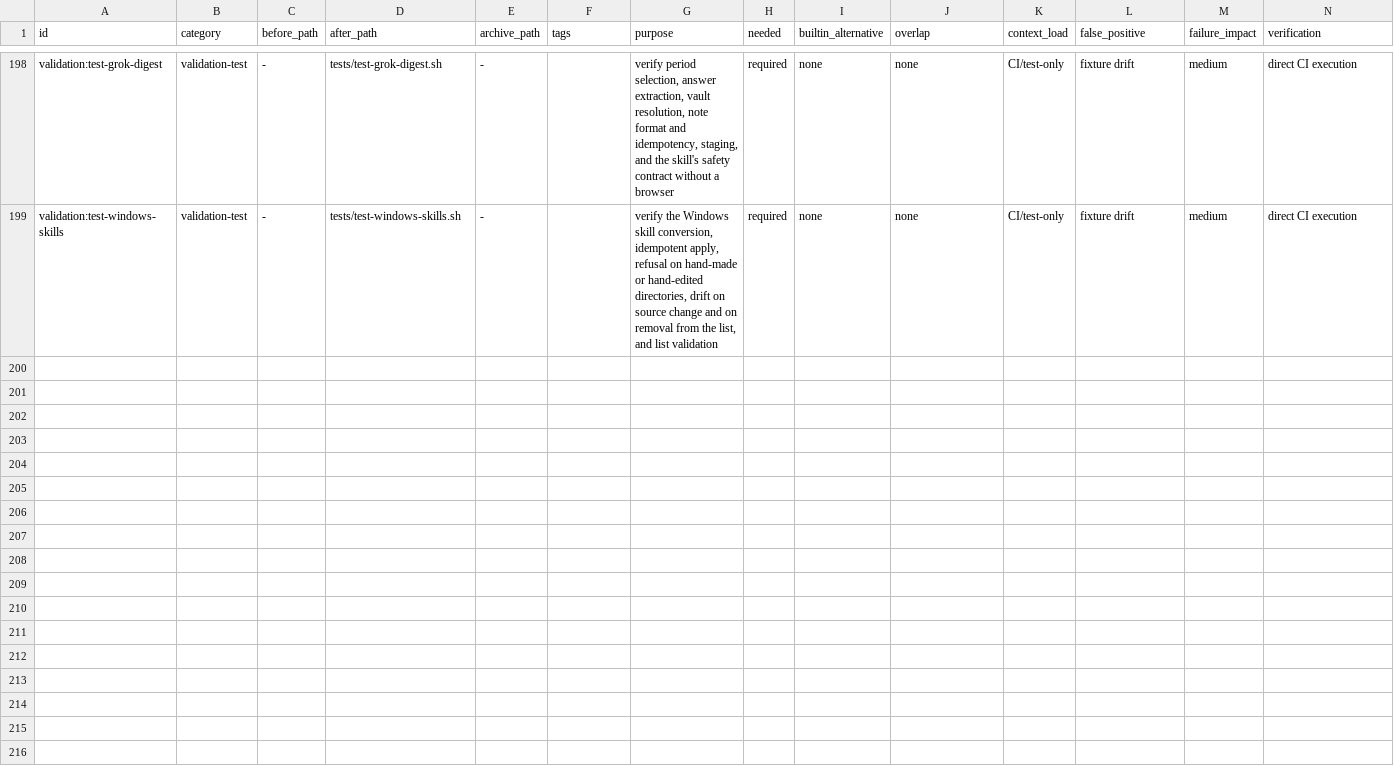
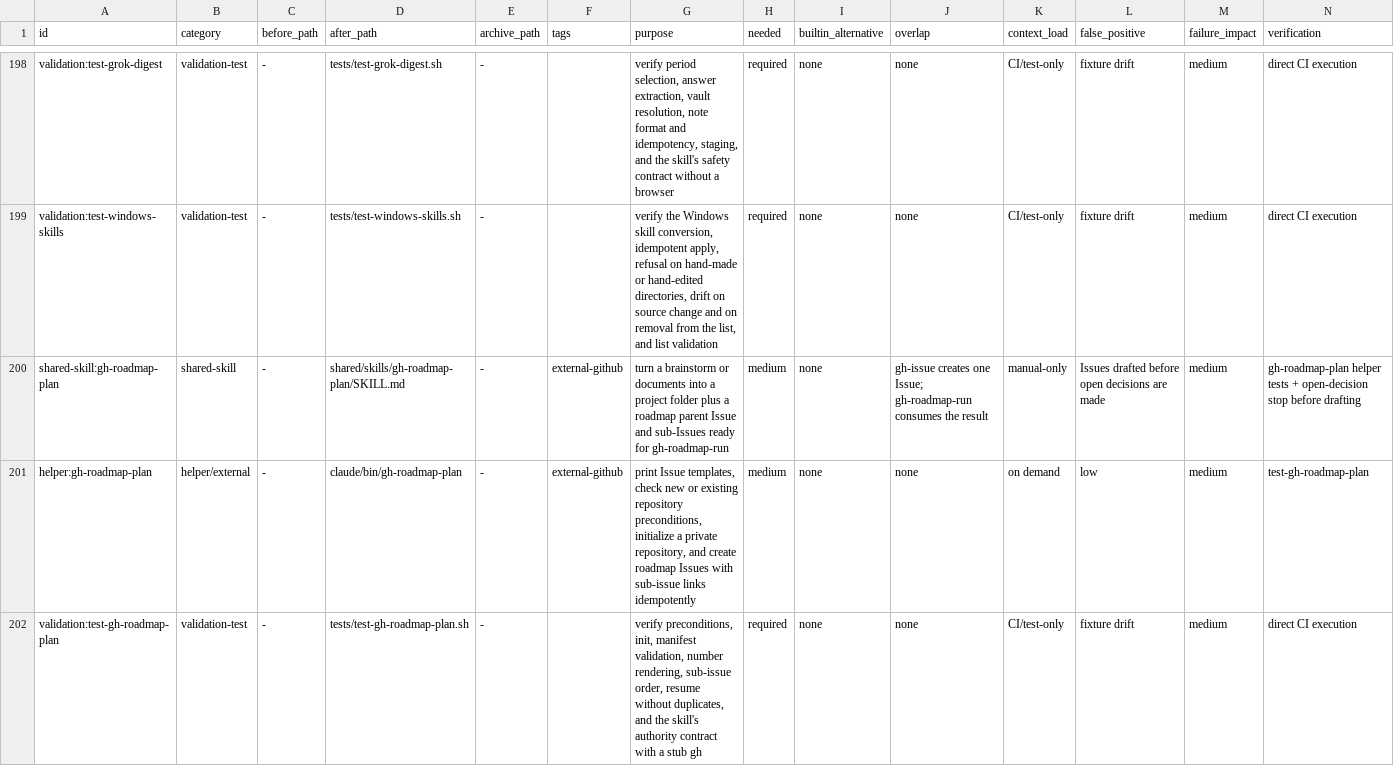
Before and after one commit to trow126/agents-toolkit, a TSV file: docs/reports/inventory-elements.tsv, drawn as a sheet; only a part is shown, gaps mark what is left out; rows hold the shown columns only; the diff names each change by its address in the sheet, - before the commit and + after, or states it on an @@ line.

```diff
--- a/docs/reports/inventory-elements.tsv
+++ b/docs/reports/inventory-elements.tsv
+row 200: shared-skill:gh-roadmap-plan | shared-skill | - | shared/skills/gh-roadmap-plan/SKILL.md | - | external-github | turn a brainstorm or documents into a project folder plus a roadmap parent Issue and sub-Issues ready for gh-roadmap-run | medium | none | gh-issue creates one Issue; gh-roadmap-run consumes the result | manual-only | Issues drafted before open decisions are made | medium | gh-roadmap-plan helper tests + open-decision stop before drafting
+row 201: helper:gh-roadmap-plan | helper/external | - | claude/bin/gh-roadmap-plan | - | external-github | print Issue templates, check new or existing repository preconditions, initialize a private repository, and create roadmap Issues with sub-issue links idempotently | medium | none | none | on demand | low | medium | test-gh-roadmap-plan
+row 202: validation:test-gh-roadmap-plan | validation-test | - | tests/test-gh-roadmap-plan.sh | - |  | verify preconditions, init, manifest validation, number rendering, sub-issue order, resume without duplicates, and the skill's authority contract with a stub gh | required | none | none | CI/test-only | fixture drift | medium | direct CI execution
```
Also changed, not shown: docs/contracts/context-consumers.tsv, docs/contracts/skill-authority.tsv, 13 other files.
